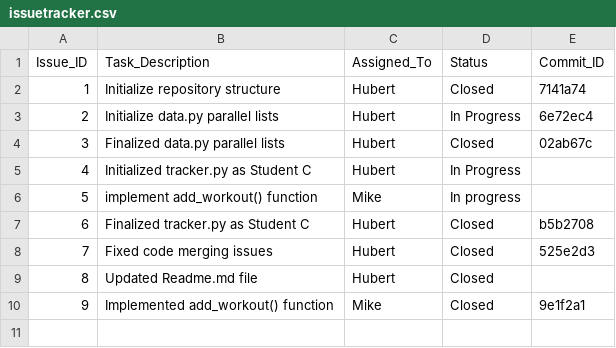
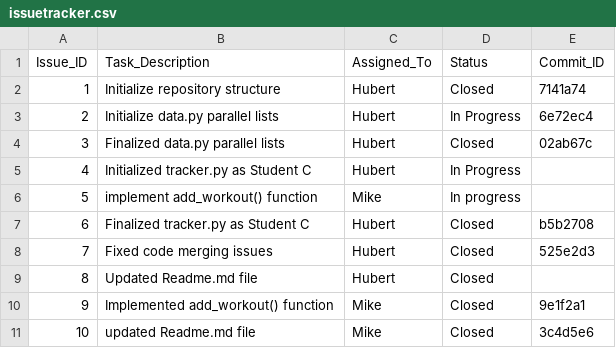
Before and after one commit to xiaoling0316/ET574-HB-Project1-G2, a CSV file: issuetracker.csv, drawn as a sheet; the diff names each change by its address in the sheet, - before the commit and + after, or states it on an @@ line.

Commit message:
docs: update README with run instructions and storage details fix: correct whitespace issues in add_workout function

```diff
--- a/issuetracker.csv
+++ b/issuetracker.csv
+row 11: 10 | updated Readme.md file | Mike | Closed | 3c4d5e6
```
Also changed, not shown: 2 other files.
